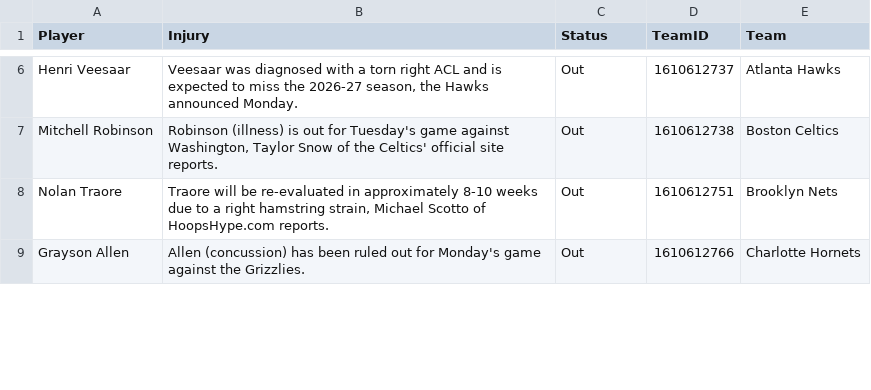
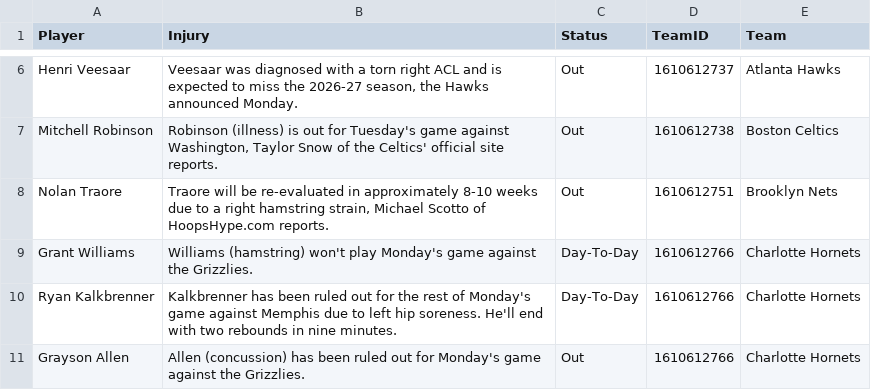
Before and after one commit to Krishna1644/nba-predictor, a CSV file: data/live/injuries.csv, drawn as a sheet; only a part is shown, gaps mark what is left out; the diff covers the shown part only; the diff names each change by its address in the sheet, - before the commit and + after, or states it on an @@ line.

```diff
--- a/data/live/injuries.csv
+++ b/data/live/injuries.csv
+row 9: Grant Williams | Williams (hamstring) won't play Monday's game against the Grizzlies. | Day-To-Day | 1610612766 | Charlotte Hornets
+row 10: Ryan Kalkbrenner | Kalkbrenner has been ruled out for the rest of Monday's game against Memphis due to left hip soreness. He'll end with two rebounds in nine minutes. | Day-To-Day | 1610612766 | Charlotte Hornets
```
Also changed, not shown: 2 added rows, 3 removed rows and 12 edited cells elsewhere in this file, data/live/final_predictions.csv, data/live/todays_games.csv, 4 other files.
